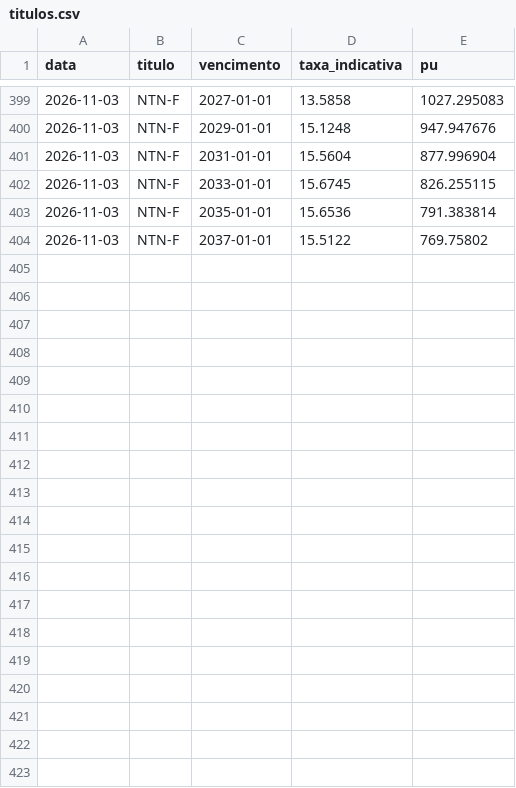
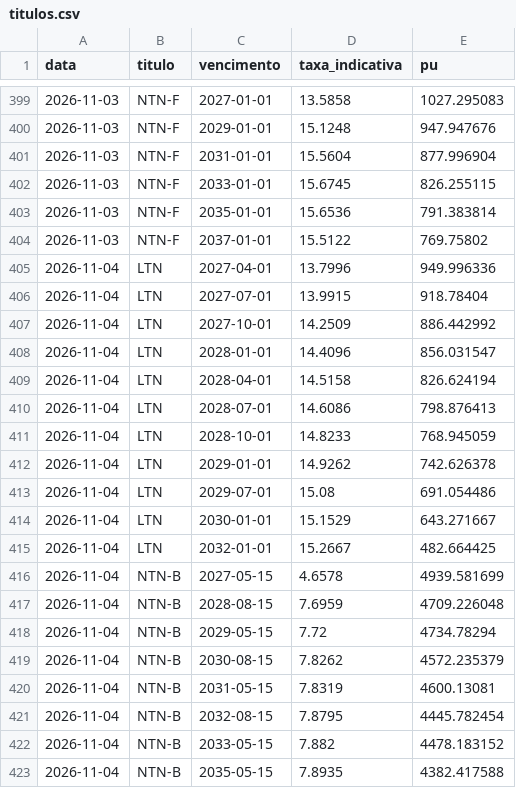
Before and after one commit to pietrosalvador5-boop/painel-previmpa, a CSV file: dados/titulos.csv, drawn as a sheet; only a part is shown, gaps mark what is left out; the diff covers the shown part only.

```diff
--- a/dados/titulos.csv
+++ b/dados/titulos.csv
@@ -404 +404,20 @@ data,titulo,vencimento,taxa_indicativa,pu
 2026-11-03,NTN-F,2037-01-01,15.5122,769.75802
+2026-11-04,LTN,2027-04-01,13.7996,949.996336
+2026-11-04,LTN,2027-07-01,13.9915,918.78404
+2026-11-04,LTN,2027-10-01,14.2509,886.442992
+2026-11-04,LTN,2028-01-01,14.4096,856.031547
+2026-11-04,LTN,2028-04-01,14.5158,826.624194
+2026-11-04,LTN,2028-07-01,14.6086,798.876413
+2026-11-04,LTN,2028-10-01,14.8233,768.945059
+2026-11-04,LTN,2029-01-01,14.9262,742.626378
+2026-11-04,LTN,2029-07-01,15.08,691.054486
+2026-11-04,LTN,2030-01-01,15.1529,643.271667
+2026-11-04,LTN,2032-01-01,15.2667,482.664425
+2026-11-04,NTN-B,2027-05-15,4.6578,4939.581699
+2026-11-04,NTN-B,2028-08-15,7.6959,4709.226048
+2026-11-04,NTN-B,2029-05-15,7.72,4734.78294
+2026-11-04,NTN-B,2030-08-15,7.8262,4572.235379
+2026-11-04,NTN-B,2031-05-15,7.8319,4600.13081
+2026-11-04,NTN-B,2032-08-15,7.8795,4445.782454
+2026-11-04,NTN-B,2033-05-15,7.882,4478.183152
+2026-11-04,NTN-B,2035-05-15,7.8935,4382.417588
```
Also changed, not shown: 12 added rows elsewhere in this file, dados/bolsa.csv, dados/ettj.csv, 2 other files.
